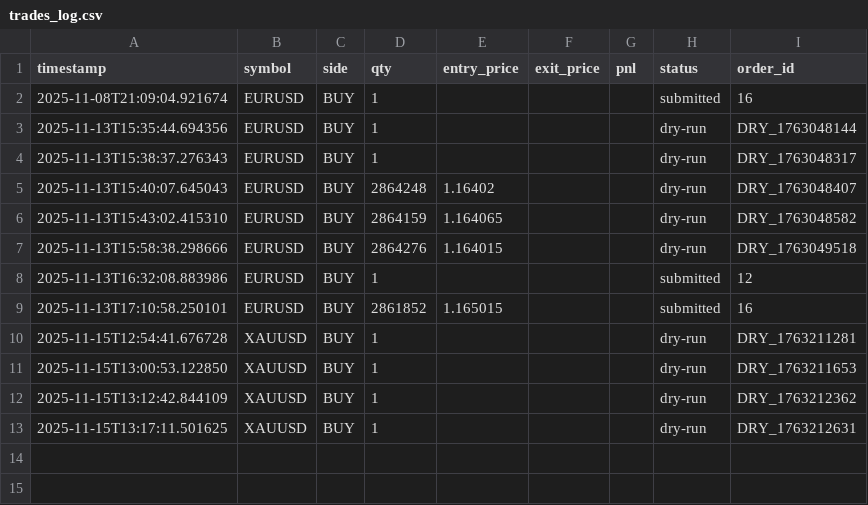
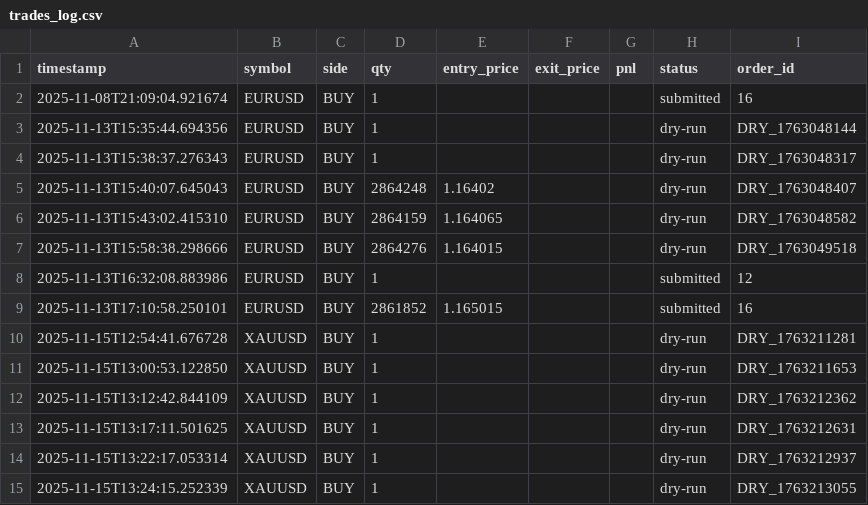
Before and after one commit to einat4884-web/gold2025_bot, a CSV file: data/trades_log.csv, drawn as a sheet.

Commit message:
auto update

```diff
--- a/data/trades_log.csv
+++ b/data/trades_log.csv
@@ -13 +13,3 @@ timestamp,symbol,side,qty,entry_price,exit_price,pnl,status,order_id
 2025-11-15T13:17:11.501625,XAUUSD,BUY,1,,,,dry-run,DRY_1763212631
+2025-11-15T13:22:17.053314,XAUUSD,BUY,1,,,,dry-run,DRY_1763212937
+2025-11-15T13:24:15.252339,XAUUSD,BUY,1,,,,dry-run,DRY_1763213055
```
